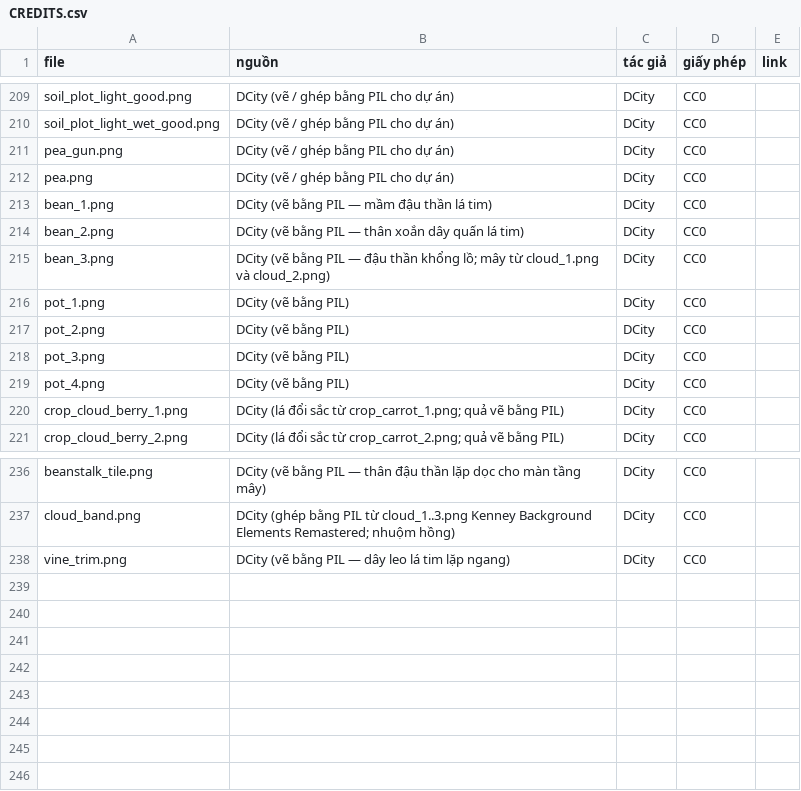
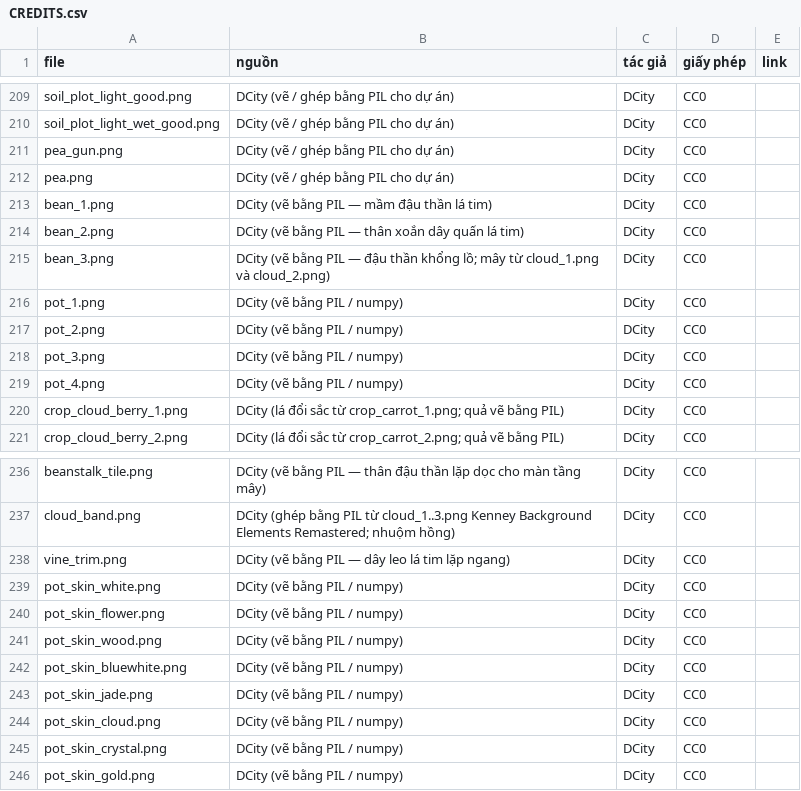
Before and after one commit to dbphx/game-center, a CSV file: public/img/toon/farm/CREDITS.csv, drawn as a sheet; only a part is shown, gaps mark what is left out.

```diff
--- a/public/img/toon/farm/CREDITS.csv
+++ b/public/img/toon/farm/CREDITS.csv
@@ -215,6 +215,6 @@ bean_2.png,DCity (vẽ bằng PIL — thân xoắn dây quấn lá tim),DCity,CC
 bean_3.png,DCity (vẽ bằng PIL — đậu thần khổng lồ; mây từ cloud_1.png và cloud_2.png),DCity,CC0,
-pot_1.png,DCity (vẽ bằng PIL),DCity,CC0,
-pot_2.png,DCity (vẽ bằng PIL),DCity,CC0,
-pot_3.png,DCity (vẽ bằng PIL),DCity,CC0,
-pot_4.png,DCity (vẽ bằng PIL),DCity,CC0,
+pot_1.png,DCity (vẽ bằng PIL / numpy),DCity,CC0,
+pot_2.png,DCity (vẽ bằng PIL / numpy),DCity,CC0,
+pot_3.png,DCity (vẽ bằng PIL / numpy),DCity,CC0,
+pot_4.png,DCity (vẽ bằng PIL / numpy),DCity,CC0,
 crop_cloud_berry_1.png,DCity (lá đổi sắc từ crop_carrot_1.png; quả vẽ bằng PIL),DCity,CC0,
@@ -238 +238,9 @@ cloud_band.png,DCity (ghép bằng PIL từ cloud_1..3.png Kenney Background Ele
 vine_trim.png,DCity (vẽ bằng PIL — dây leo lá tim lặp ngang),DCity,CC0,
+pot_skin_white.png,DCity (vẽ bằng PIL / numpy),DCity,CC0,
+pot_skin_flower.png,DCity (vẽ bằng PIL / numpy),DCity,CC0,
+pot_skin_wood.png,DCity (vẽ bằng PIL / numpy),DCity,CC0,
+pot_skin_bluewhite.png,DCity (vẽ bằng PIL / numpy),DCity,CC0,
+pot_skin_jade.png,DCity (vẽ bằng PIL / numpy),DCity,CC0,
+pot_skin_cloud.png,DCity (vẽ bằng PIL / numpy),DCity,CC0,
+pot_skin_crystal.png,DCity (vẽ bằng PIL / numpy),DCity,CC0,
+pot_skin_gold.png,DCity (vẽ bằng PIL / numpy),DCity,CC0,
```
Also changed, not shown: 21 other files.
